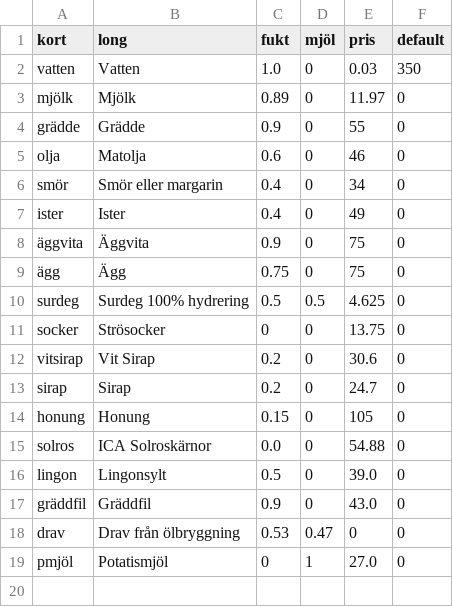
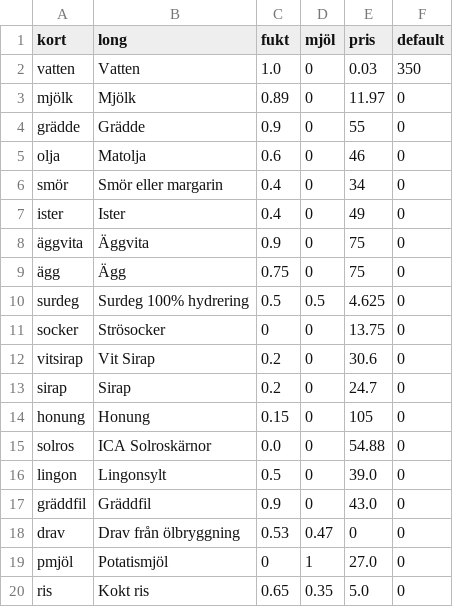
Before and after one commit to magjo67/deg, a CSV file: deg/ing_vikt.csv, drawn as a sheet; the diff names each change by its address in the sheet, - before the commit and + after, or states it on an @@ line.

Commit message:
Kokt ris

```diff
--- a/deg/ing_vikt.csv
+++ b/deg/ing_vikt.csv
+row 20: ris | Kokt ris | 0.65 | 0.35 | 5.0 | 0
```
